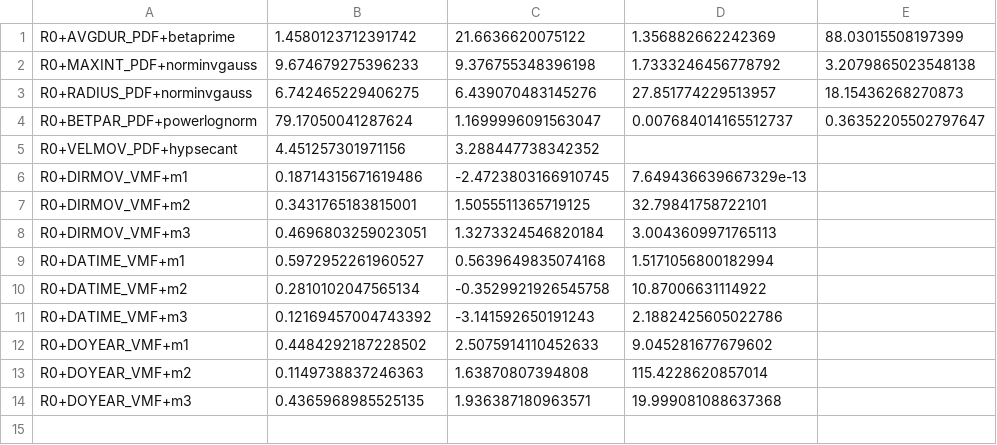
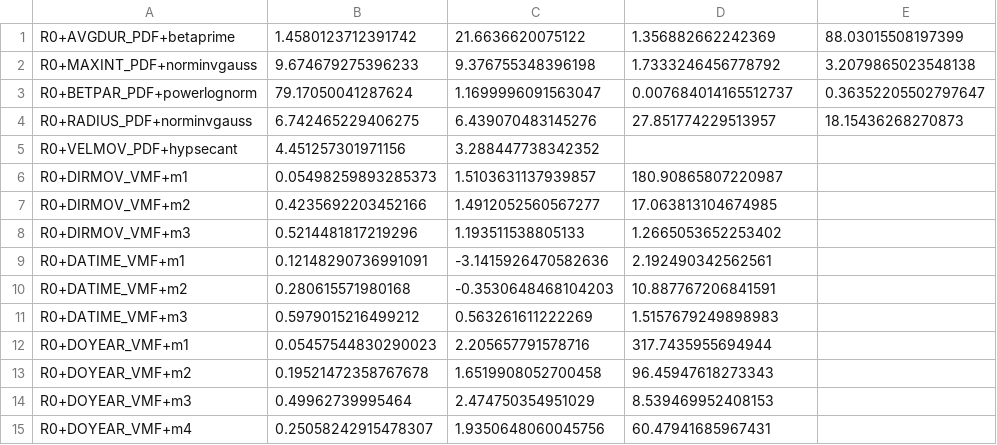
Before and after one commit to feliperiosg/STORM3, a CSV file: model_input/ProbabilityDensityFunctions_OND_1r.csv, drawn as a sheet.

```diff
--- a/model_input/ProbabilityDensityFunctions_OND_1r.csv
+++ b/model_input/ProbabilityDensityFunctions_OND_1r.csv
@@ -2,13 +2,14 @@ R0+AVGDUR_PDF+betaprime,1.4580123712391742,21.6636620075122,1.356882662242369,88
 R0+MAXINT_PDF+norminvgauss,9.674679275396233,9.376755348396198,1.7333246456778792,3.2079865023548138
+R0+BETPAR_PDF+powerlognorm,79.17050041287624,1.1699996091563047,0.007684014165512737,0.36352205502797647
 R0+RADIUS_PDF+norminvgauss,6.742465229406275,6.439070483145276,27.851774229513957,18.15436268270873
-R0+BETPAR_PDF+powerlognorm,79.17050041287624,1.1699996091563047,0.007684014165512737,0.36352205502797647
 R0+VELMOV_PDF+hypsecant,4.451257301971156,3.288447738342352
-R0+DIRMOV_VMF+m1,0.18714315671619486,-2.4723803166910745,7.649436639667329e-13
-R0+DIRMOV_VMF+m2,0.3431765183815001,1.5055511365719125,32.79841758722101
-R0+DIRMOV_VMF+m3,0.4696803259023051,1.3273324546820184,3.0043609971765113
-R0+DATIME_VMF+m1,0.5972952261960527,0.5639649835074168,1.5171056800182994
-R0+DATIME_VMF+m2,0.2810102047565134,-0.3529921926545758,10.87006631114922
-R0+DATIME_VMF+m3,0.12169457004743392,-3.141592650191243,2.1882425605022786
-R0+DOYEAR_VMF+m1,0.4484292187228502,2.5075914110452633,9.045281677679602
-R0+DOYEAR_VMF+m2,0.1149738837246363,1.63870807394808,115.4228620857014
-R0+DOYEAR_VMF+m3,0.4365968985525135,1.936387180963571,19.999081088637368
+R0+DIRMOV_VMF+m1,0.05498259893285373,1.5103631137939857,180.90865807220987
+R0+DIRMOV_VMF+m2,0.4235692203452166,1.4912052560567277,17.063813104674985
+R0+DIRMOV_VMF+m3,0.5214481817219296,1.193511538805133,1.2665053652253402
+R0+DATIME_VMF+m1,0.12148290736991091,-3.1415926470582636,2.192490342562561
+R0+DATIME_VMF+m2,0.280615571980168,-0.3530648468104203,10.887767206841591
+R0+DATIME_VMF+m3,0.5979015216499212,0.563261611222269,1.5157679249898983
+R0+DOYEAR_VMF+m1,0.05457544830290023,2.205657791578716,317.7435955694944
+R0+DOYEAR_VMF+m2,0.19521472358767678,1.6519908052700458,96.45947618273343
+R0+DOYEAR_VMF+m3,0.49962739995464,2.474750354951029,8.539469952408153
+R0+DOYEAR_VMF+m4,0.25058242915478307,1.9350648060045756,60.47941685967431
```
Also changed, not shown: model_input/ProbabilityDensityFunctions_OND_4r.csv, 3 other files.
